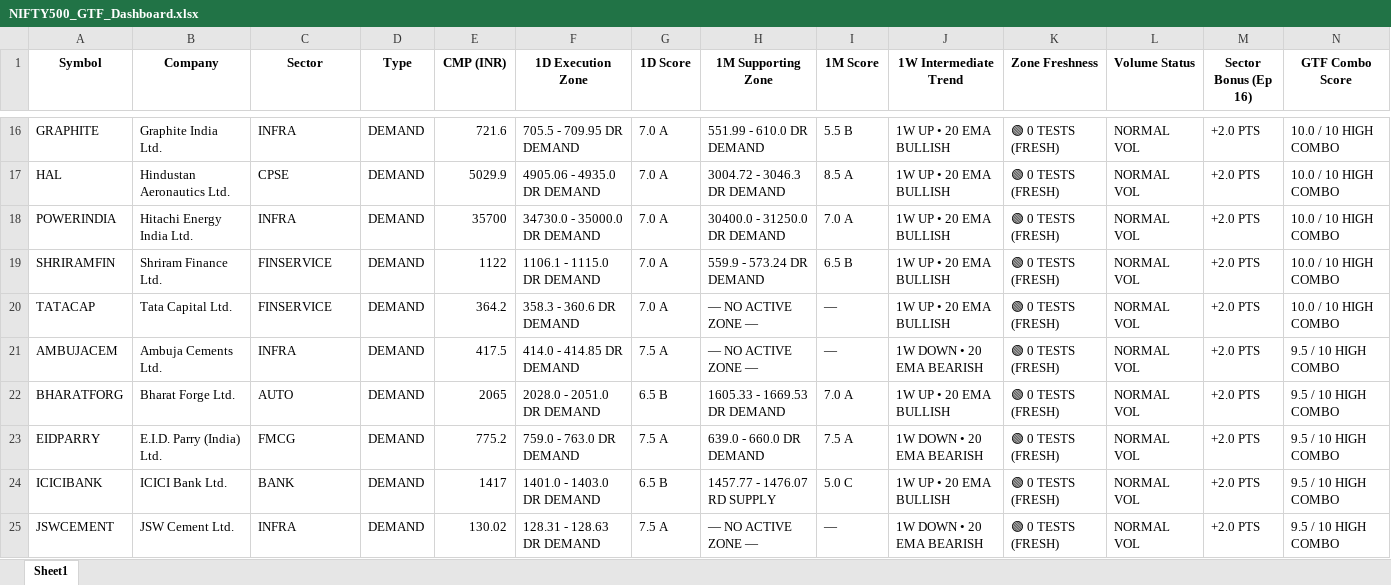
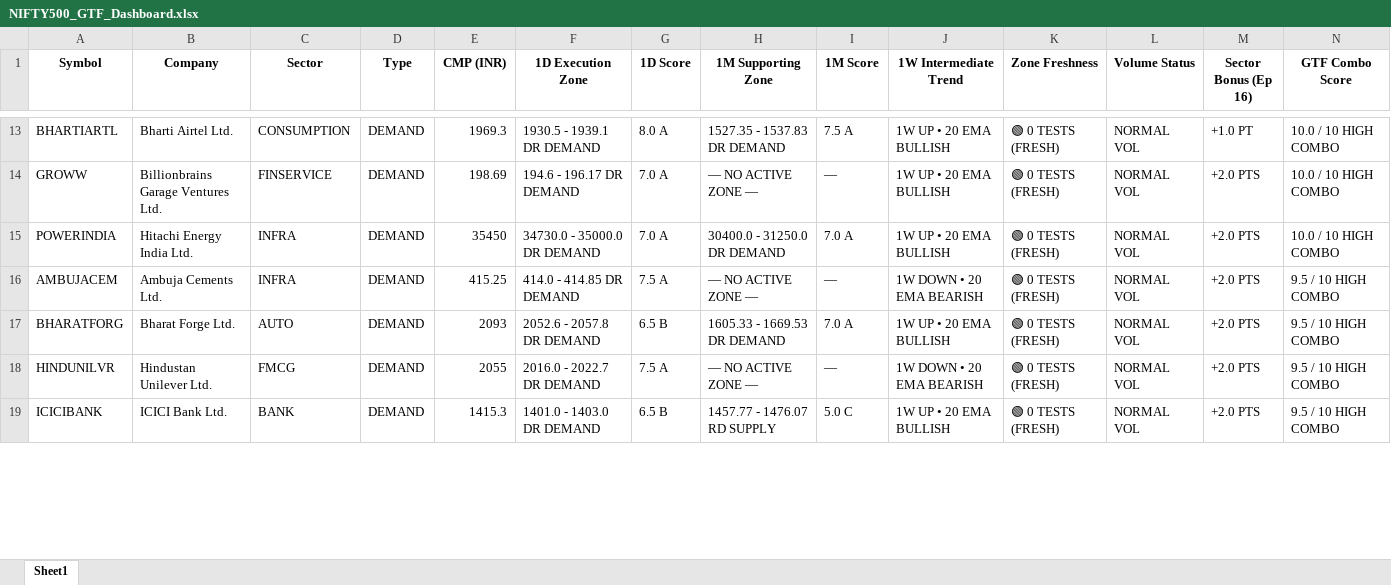
Before and after one commit to heartaltafhussain-lgtm/strict-pure-stocks, an Excel workbook: NIFTY500_GTF_Dashboard.xlsx, sheet Sheet1, drawn as a sheet; only a part is shown, gaps mark what is left out; values as stored, in another font and other column widths than the file's, no borders; removed rows and columns are numbered as before the commit, all else as after; rows hold the shown columns only; the diff covers the shown part only; the diff names each change by its address in the sheet, - before the commit and + after, or states it on an @@ line.

```diff
--- a/NIFTY500_GTF_Dashboard.xlsx (sheet Sheet1)
+++ b/NIFTY500_GTF_Dashboard.xlsx (sheet Sheet1)
-A13 (Symbol): GRAPHITE
+A13 (Symbol): BHARTIARTL
-B13 (Company): Graphite India Ltd.
+B13 (Company): Bharti Airtel Ltd.
-C13 (Sector): INFRA
+C13 (Sector): CONSUMPTION
-E13 (CMP (INR)): 721.6
+E13 (CMP (INR)): 1969.3
-F13 (1D Execution Zone): 705.5 - 709.95 DR DEMAND
+F13 (1D Execution Zone): 1930.5 - 1939.1 DR DEMAND
-G13 (1D Score): 7.0 A
+G13 (1D Score): 8.0 A
-H13 (1M Supporting Zone): 551.99 - 610.0 DR DEMAND
+H13 (1M Supporting Zone): 1527.35 - 1537.83 DR DEMAND
-I13 (1M Score): 5.5 B
+I13 (1M Score): 7.5 A
-M13 (Sector Bonus (Ep 16)): +2.0 PTS
+M13 (Sector Bonus (Ep 16)): +1.0 PT
-A14 (Symbol): HAL
+A14 (Symbol): GROWW
-B14 (Company): Hindustan Aeronautics Ltd.
+B14 (Company): Billionbrains Garage Ventures Ltd.
-C14 (Sector): CPSE
+C14 (Sector): FINSERVICE
-E14 (CMP (INR)): 5029.9
+E14 (CMP (INR)): 198.69
-F14 (1D Execution Zone): 4905.06 - 4935.0 DR DEMAND
+F14 (1D Execution Zone): 194.6 - 196.17 DR DEMAND
-H14 (1M Supporting Zone): 3004.72 - 3046.3 DR DEMAND
+H14 (1M Supporting Zone): — NO ACTIVE ZONE —
-I14 (1M Score): 8.5 A
+I14 (1M Score): —
-E15 (CMP (INR)): 35700
+E15 (CMP (INR)): 35450
-row 19: SHRIRAMFIN | Shriram Finance Ltd. | FINSERVICE | DEMAND | 1122 | 1106.1 - 1115.0 DR DEMAND | 7.0 A | 559.9 - 573.24 DR DEMAND | 6.5 B | 1W UP • 20 EMA BULLISH | 🟢 0 TESTS (FRESH) | NORMAL VOL | +2.0 PTS | 10.0 / 10 HIGH COMBO
-row 20: TATACAP | Tata Capital Ltd. | FINSERVICE | DEMAND | 364.2 | 358.3 - 360.6 DR DEMAND | 7.0 A | — NO ACTIVE ZONE — | — | 1W UP • 20 EMA BULLISH | 🟢 0 TESTS (FRESH) | NORMAL VOL | +2.0 PTS | 10.0 / 10 HIGH COMBO
-E16 (CMP (INR)): 417.5
+E16 (CMP (INR)): 415.25
-E17 (CMP (INR)): 2065
+E17 (CMP (INR)): 2093
-F17 (1D Execution Zone): 2028.0 - 2051.0 DR DEMAND
+F17 (1D Execution Zone): 2052.6 - 2057.8 DR DEMAND
-A18 (Symbol): EIDPARRY
+A18 (Symbol): HINDUNILVR
-B18 (Company): E.I.D. Parry (India) Ltd.
+B18 (Company): Hindustan Unilever Ltd.
-E18 (CMP (INR)): 775.2
+E18 (CMP (INR)): 2055
-F18 (1D Execution Zone): 759.0 - 763.0 DR DEMAND
+F18 (1D Execution Zone): 2016.0 - 2022.7 DR DEMAND
-H18 (1M Supporting Zone): 639.0 - 660.0 DR DEMAND
+H18 (1M Supporting Zone): — NO ACTIVE ZONE —
-I18 (1M Score): 7.5 A
+I18 (1M Score): —
-E19 (CMP (INR)): 1417
+E19 (CMP (INR)): 1415.3
-row 25: JSWCEMENT | JSW Cement Ltd. | INFRA | DEMAND | 130.02 | 128.31 - 128.63 DR DEMAND | 7.5 A | — NO ACTIVE ZONE — | — | 1W DOWN • 20 EMA BEARISH | 🟢 0 TESTS (FRESH) | NORMAL VOL | +2.0 PTS | 9.5 / 10 HIGH COMBO
```
Also changed, not shown: 51 added rows, 38 removed rows and 301 edited cells elsewhere in this sheet, 2 other files.
